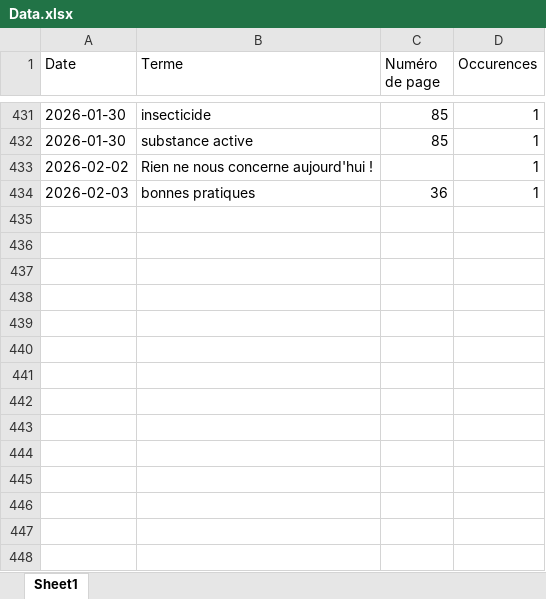
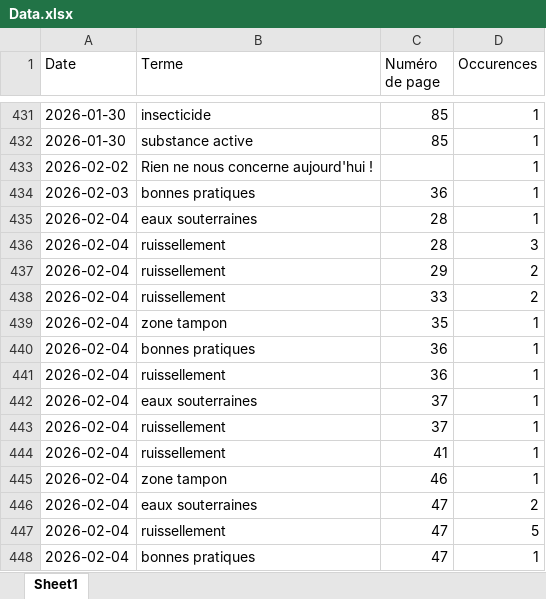
Before and after one commit to LlrdntCORDER/VeilleMoniteur, an Excel workbook: result/Data.xlsx, sheet Sheet1, drawn as a sheet; only a part is shown, gaps mark what is left out; values as stored, in another font and other column widths than the file's, no borders; the diff names each change by its address in the sheet, - before the commit and + after, or states it on an @@ line.

```diff
--- a/result/Data.xlsx (sheet Sheet1)
+++ b/result/Data.xlsx (sheet Sheet1)
+row 435: 2026-02-04 | eaux souterraines | 28 | 1
+row 436: 2026-02-04 | ruissellement | 28 | 3
+row 437: 2026-02-04 | ruissellement | 29 | 2
+row 438: 2026-02-04 | ruissellement | 33 | 2
+row 439: 2026-02-04 | zone tampon | 35 | 1
+row 440: 2026-02-04 | bonnes pratiques | 36 | 1
+row 441: 2026-02-04 | ruissellement | 36 | 1
+row 442: 2026-02-04 | eaux souterraines | 37 | 1
+row 443: 2026-02-04 | ruissellement | 37 | 1
+row 444: 2026-02-04 | ruissellement | 41 | 1
+row 445: 2026-02-04 | zone tampon | 46 | 1
+row 446: 2026-02-04 | eaux souterraines | 47 | 2
+row 447: 2026-02-04 | ruissellement | 47 | 5
+row 448: 2026-02-04 | bonnes pratiques | 47 | 1
```
Also changed, not shown: 6 other files.
